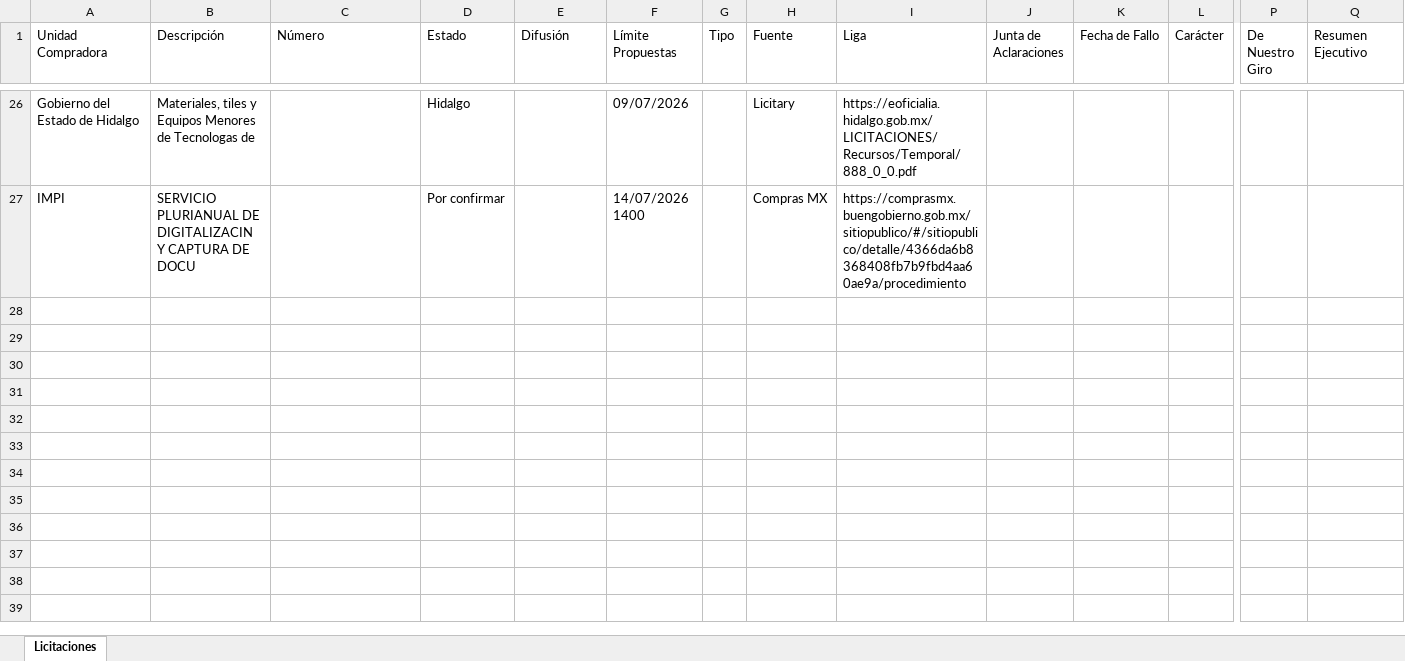
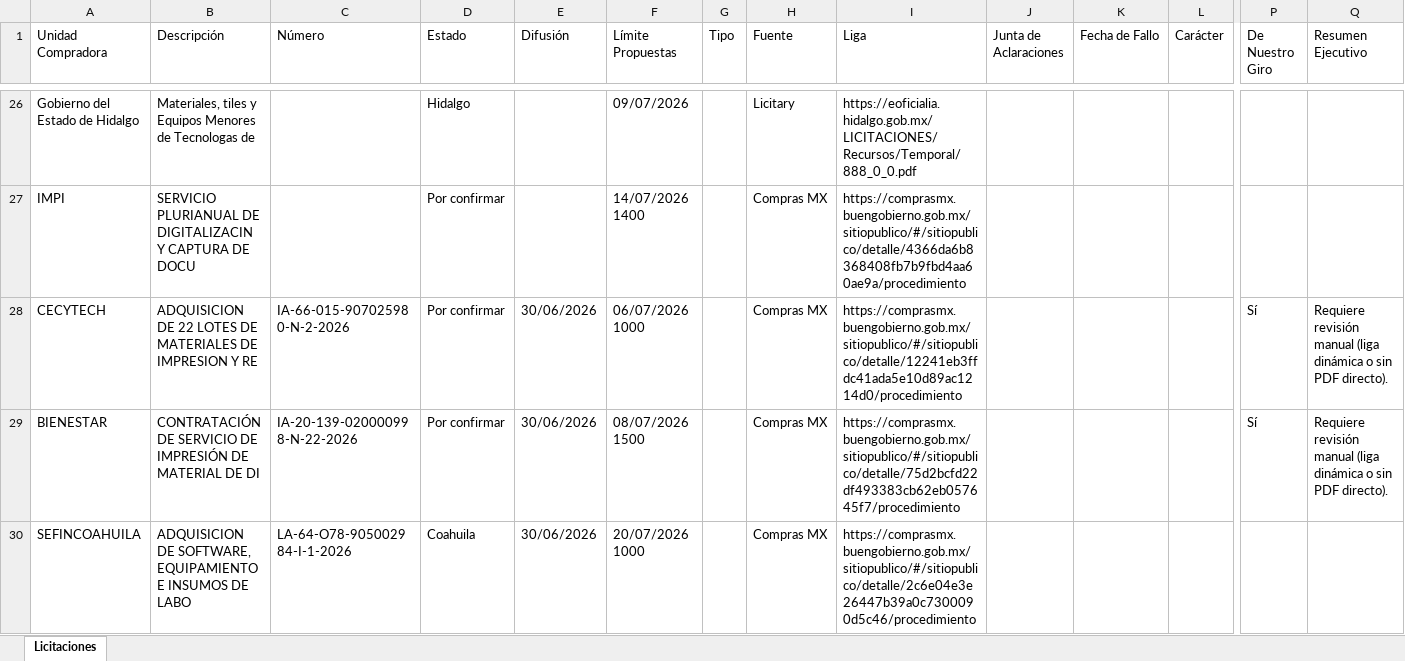
Before and after one commit to ubaldoroberto18-gif/monitor-amazon-sidigital, an Excel workbook: Licitaciones.xlsx, sheet Licitaciones, drawn as a sheet; only a part is shown, gaps mark what is left out; values as stored, in another font and other column widths than the file's, no borders; rows hold the shown columns only; the diff covers the shown part only; the diff names each change by its address in the sheet, - before the commit and + after, or states it on an @@ line.

```diff
--- a/Licitaciones.xlsx (sheet Licitaciones)
+++ b/Licitaciones.xlsx (sheet Licitaciones)
+row 28: CECYTECH | ADQUISICION DE 22 LOTES DE MATERIALES DE IMPRESION Y RE | IA-66-015-907025980-N-2-2026 | Por confirmar | 30/06/2026 | 06/07/2026 1000 |  | Compras MX | https://comprasmx.buengobierno.gob.mx/sitiopublico/#/sitiopublico/detalle/12241eb3ffdc41ada5e10d89ac1214d0/procedimiento |  |  |  | Sí | Requiere revisión manual (liga dinámica o sin PDF directo).
+row 29: BIENESTAR | CONTRATACIÓN DE SERVICIO DE IMPRESIÓN DE MATERIAL DE DI | IA-20-139-020000998-N-22-2026 | Por confirmar | 30/06/2026 | 08/07/2026 1500 |  | Compras MX | https://comprasmx.buengobierno.gob.mx/sitiopublico/#/sitiopublico/detalle/75d2bcfd22df493383cb62eb057645f7/procedimiento |  |  |  | Sí | Requiere revisión manual (liga dinámica o sin PDF directo).
+row 30: SEFINCOAHUILA | ADQUISICION DE SOFTWARE, EQUIPAMIENTO E INSUMOS DE LABO | LA-64-O78-905002984-I-1-2026 | Coahuila | 30/06/2026 | 20/07/2026 1000 |  | Compras MX | https://comprasmx.buengobierno.gob.mx/sitiopublico/#/sitiopublico/detalle/2c6e04e3e26447b39a0c7300090d5c46/procedimiento
```
Also changed, not shown: 9 added rows elsewhere in this sheet.
